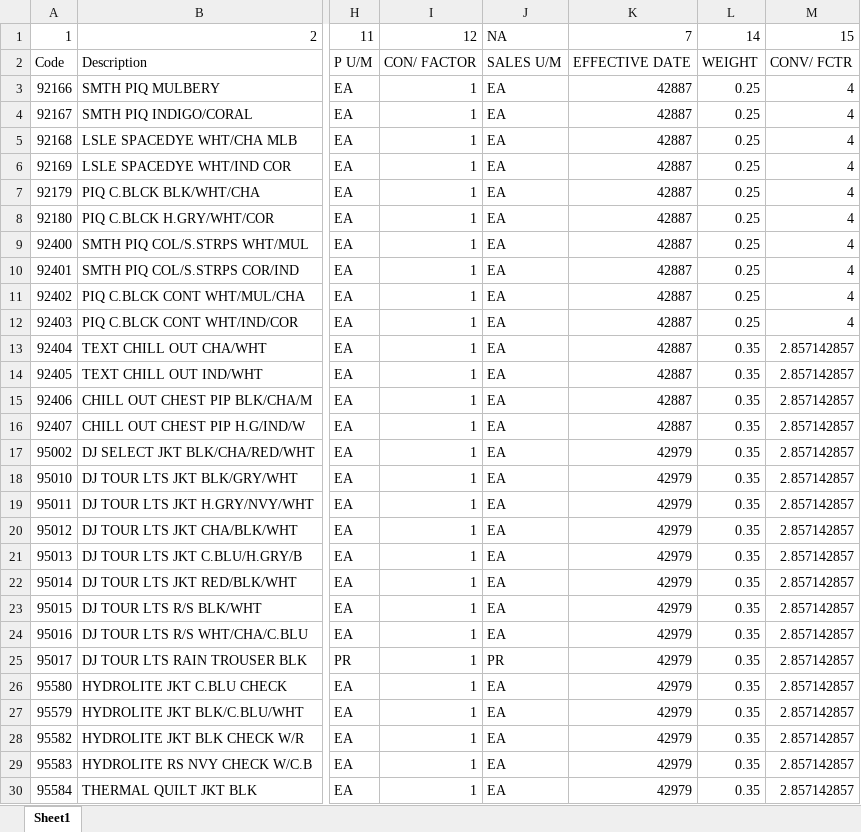
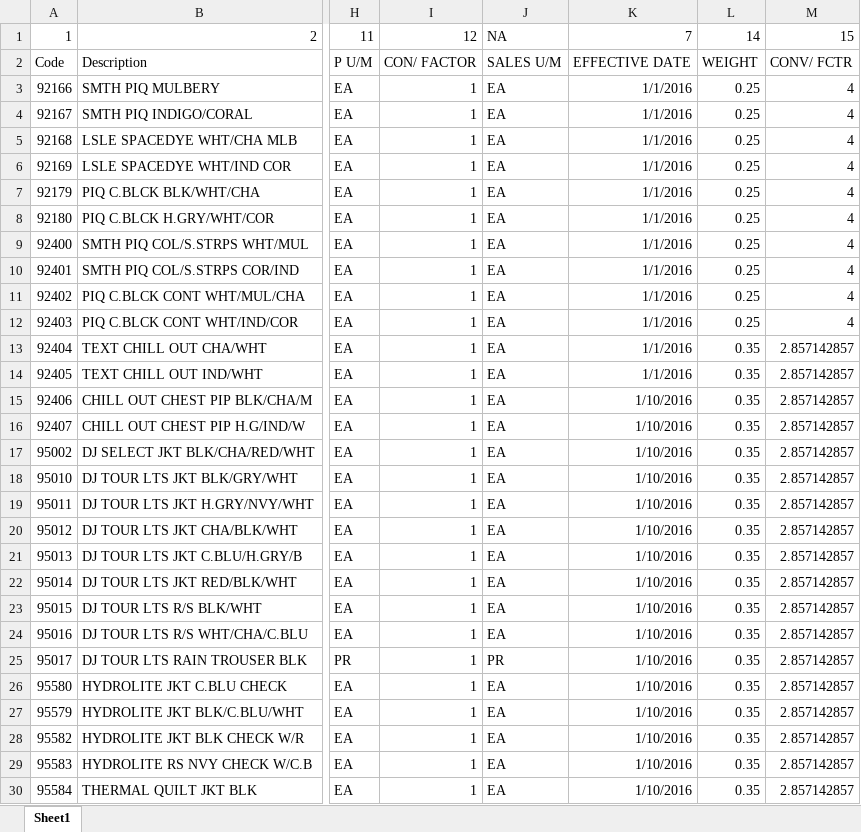
Before and after one commit to pitos007/AcuPrice, an Excel workbook: src/ITMA/fjapp.xlsx, sheet Sheet1, drawn as a sheet; only a part is shown, gaps mark what is left out; values as stored, in another font and other column widths than the file's, no borders; the diff covers the shown part only; the diff names each change by its address in the sheet, - before the commit and + after, or states it on an @@ line.

```diff
--- a/src/ITMA/fjapp.xlsx (sheet Sheet1)
+++ b/src/ITMA/fjapp.xlsx (sheet Sheet1)
-K3:K14: 42887
+K3:K14: 1/1/2016
-K15:K16: 42887
+K15:K16: 1/10/2016
-K17:K30: 42979
+K17:K30: 1/10/2016
```
Also changed, not shown: 19 edited cells elsewhere in this sheet, 6 other files.
